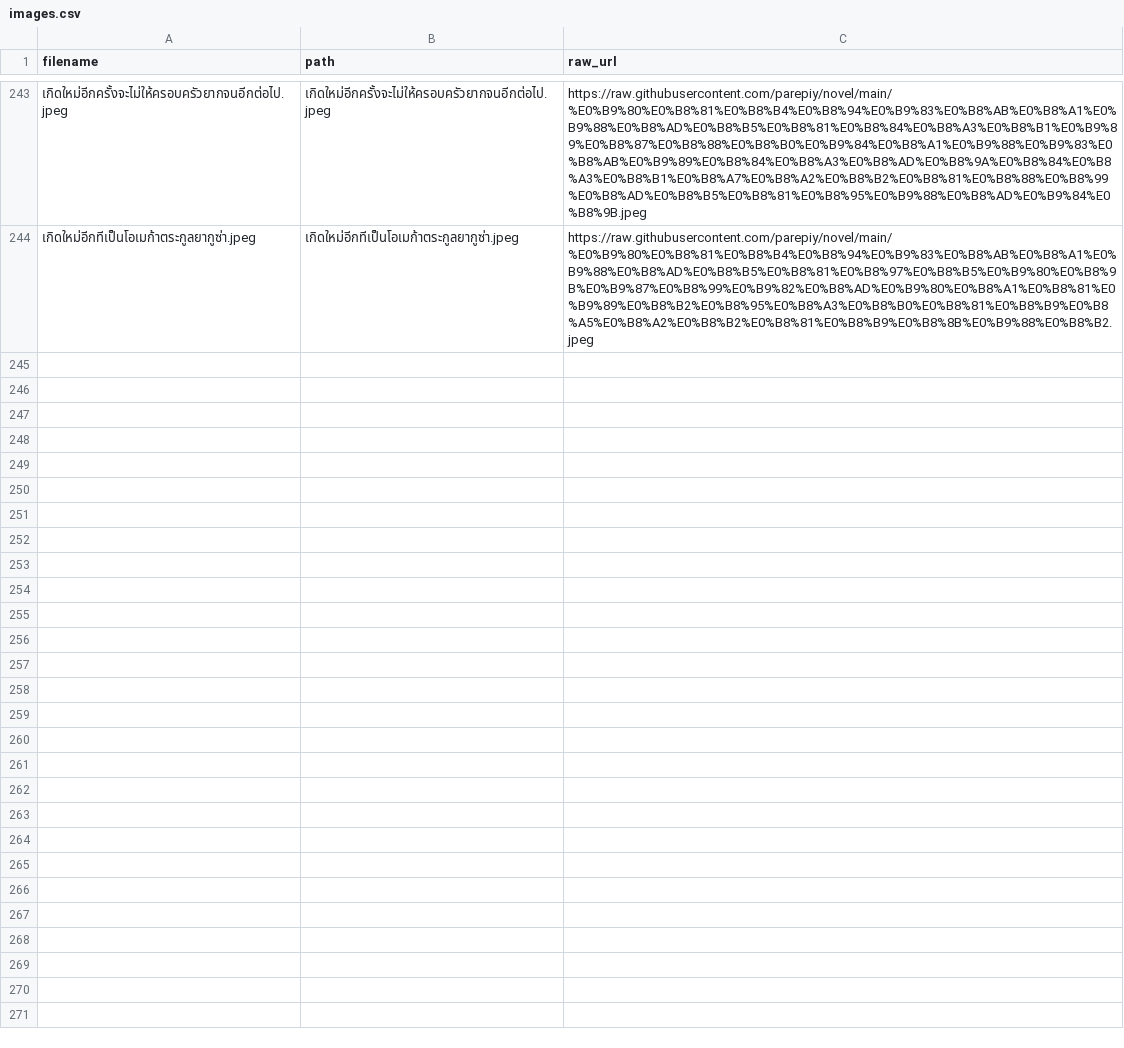
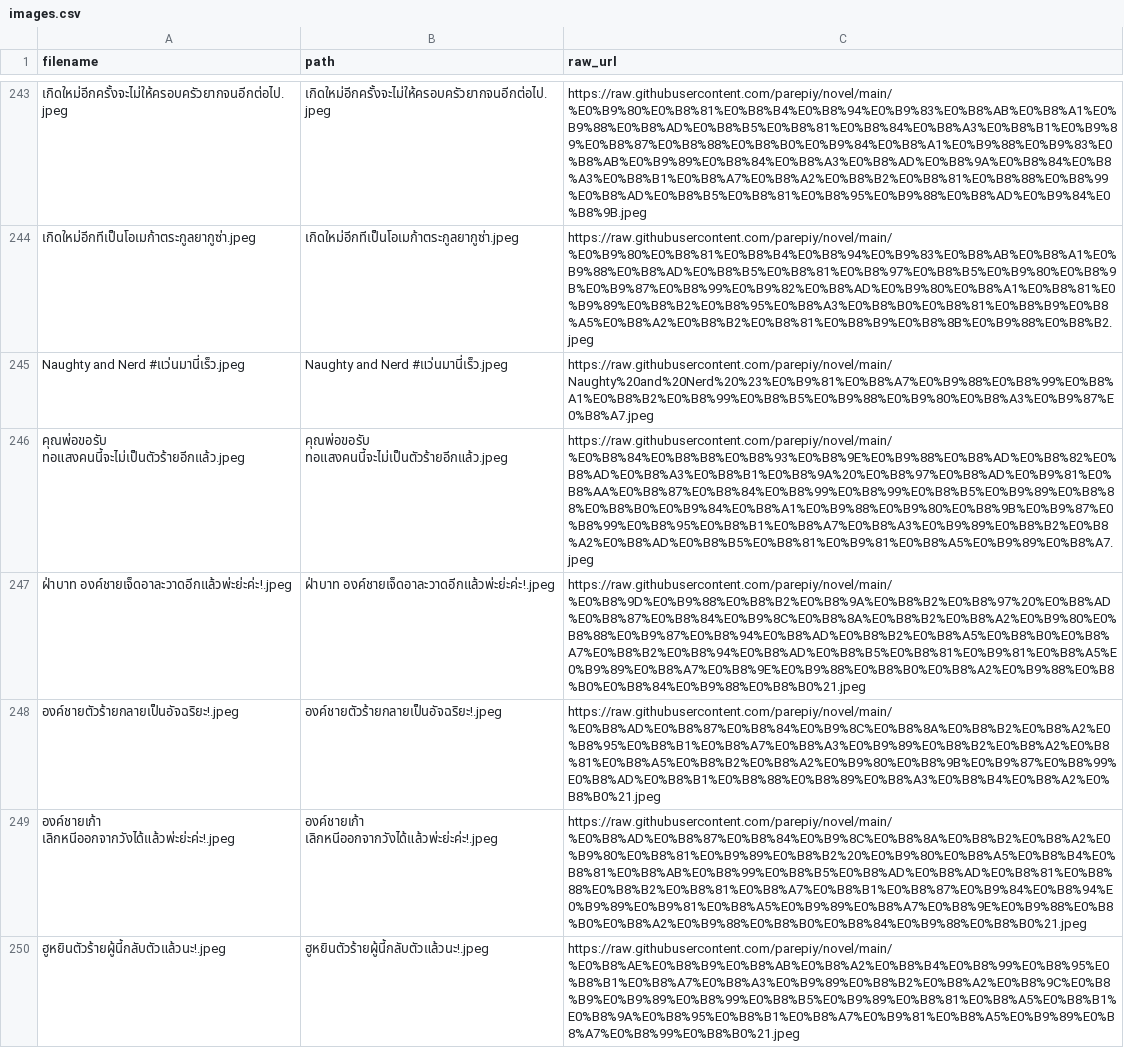
Before and after one commit to parepiy/novel, a CSV file: images.csv, drawn as a sheet; only a part is shown, gaps mark what is left out; the diff names each change by its address in the sheet, - before the commit and + after, or states it on an @@ line.

```diff
--- a/images.csv
+++ b/images.csv
+row 245: Naughty and Nerd #แว่นมานี่เร็ว.jpeg | Naughty and Nerd #แว่นมานี่เร็ว.jpeg | https://raw.githubusercontent.com/parepiy/novel/main/Naughty%20and%20Nerd%20%23%E0%B9%81%E0%B8%A7%E0%B9%88%E0%B8%99%E0%B8%A1%E0%B8%B2%E0%B8%99%E0%B8%B5%E0%B9%88%E0%B9%80%E0%B8%A3%E0%B9%87%E0%B8%A7.jpeg
+row 246: คุณพ่อขอรับ ทอแสงคนนี้จะไม่เป็นตัวร้ายอีกแล้ว.jpeg | คุณพ่อขอรับ ทอแสงคนนี้จะไม่เป็นตัวร้ายอีกแล้ว.jpeg | https://raw.githubusercontent.com/parepiy/novel/main/%E0%B8%84%E0%B8%B8%E0%B8%93%E0%B8%9E%E0%B9%88%E0%B8%AD%E0%B8%82%E0%B8%AD%E0%B8%A3%E0%B8%B1%E0%B8%9A%20%E0%B8%97%E0%B8%AD%E0%B9%81%E0%B8%AA%E0%B8%87%E0%B8%84%E0%B8%99%E0%B8%99%E0%B8%B5%E0%B9%89%E0%B8%88%E0%B8%B0%E0%B9%84%E0%B8%A1%E0%B9%88%E0%B9%80%E0%B8%9B%E0%B9%87%E0%B8%99%E0%B8%95%E0%B8%B1%E0%B8%A7%E0%B8%A3%E0%B9%89%E0%B8%B2%E0%B8%A2%E0%B8%AD%E0%B8%B5%E0%B8%81%E0%B9%81%E0%B8%A5%E0%B9%89%E0%B8%A7.jpeg
+row 247: ฝ่าบาท องค์ชายเจ็ดอาละวาดอีกแล้วพ่ะย่ะค่ะ!.jpeg | ฝ่าบาท องค์ชายเจ็ดอาละวาดอีกแล้วพ่ะย่ะค่ะ!.jpeg | https://raw.githubusercontent.com/parepiy/novel/main/%E0%B8%9D%E0%B9%88%E0%B8%B2%E0%B8%9A%E0%B8%B2%E0%B8%97%20%E0%B8%AD%E0%B8%87%E0%B8%84%E0%B9%8C%E0%B8%8A%E0%B8%B2%E0%B8%A2%E0%B9%80%E0%B8%88%E0%B9%87%E0%B8%94%E0%B8%AD%E0%B8%B2%E0%B8%A5%E0%B8%B0%E0%B8%A7%E0%B8%B2%E0%B8%94%E0%B8%AD%E0%B8%B5%E0%B8%81%E0%B9%81%E0%B8%A5%E0%B9%89%E0%B8%A7%E0%B8%9E%E0%B9%88%E0%B8%B0%E0%B8%A2%E0%B9%88%E0%B8%B0%E0%B8%84%E0%B9%88%E0%B8%B0%21.jpeg
+row 248: องค์ชายตัวร้ายกลายเป็นอัจฉริยะ!.jpeg | องค์ชายตัวร้ายกลายเป็นอัจฉริยะ!.jpeg | https://raw.githubusercontent.com/parepiy/novel/main/%E0%B8%AD%E0%B8%87%E0%B8%84%E0%B9%8C%E0%B8%8A%E0%B8%B2%E0%B8%A2%E0%B8%95%E0%B8%B1%E0%B8%A7%E0%B8%A3%E0%B9%89%E0%B8%B2%E0%B8%A2%E0%B8%81%E0%B8%A5%E0%B8%B2%E0%B8%A2%E0%B9%80%E0%B8%9B%E0%B9%87%E0%B8%99%E0%B8%AD%E0%B8%B1%E0%B8%88%E0%B8%89%E0%B8%A3%E0%B8%B4%E0%B8%A2%E0%B8%B0%21.jpeg
+row 249: องค์ชายเก้า เลิกหนีออกจากวังได้แล้วพ่ะย่ะค่ะ!.jpeg | องค์ชายเก้า เลิกหนีออกจากวังได้แล้วพ่ะย่ะค่ะ!.jpeg | https://raw.githubusercontent.com/parepiy/novel/main/%E0%B8%AD%E0%B8%87%E0%B8%84%E0%B9%8C%E0%B8%8A%E0%B8%B2%E0%B8%A2%E0%B9%80%E0%B8%81%E0%B9%89%E0%B8%B2%20%E0%B9%80%E0%B8%A5%E0%B8%B4%E0%B8%81%E0%B8%AB%E0%B8%99%E0%B8%B5%E0%B8%AD%E0%B8%AD%E0%B8%81%E0%B8%88%E0%B8%B2%E0%B8%81%E0%B8%A7%E0%B8%B1%E0%B8%87%E0%B9%84%E0%B8%94%E0%B9%89%E0%B9%81%E0%B8%A5%E0%B9%89%E0%B8%A7%E0%B8%9E%E0%B9%88%E0%B8%B0%E0%B8%A2%E0%B9%88%E0%B8%B0%E0%B8%84%E0%B9%88%E0%B8%B0%21.jpeg
+row 250: ฮูหยินตัวร้ายผู้นี้กลับตัวแล้วนะ!.jpeg | ฮูหยินตัวร้ายผู้นี้กลับตัวแล้วนะ!.jpeg | https://raw.githubusercontent.com/parepiy/novel/main/%E0%B8%AE%E0%B8%B9%E0%B8%AB%E0%B8%A2%E0%B8%B4%E0%B8%99%E0%B8%95%E0%B8%B1%E0%B8%A7%E0%B8%A3%E0%B9%89%E0%B8%B2%E0%B8%A2%E0%B8%9C%E0%B8%B9%E0%B9%89%E0%B8%99%E0%B8%B5%E0%B9%89%E0%B8%81%E0%B8%A5%E0%B8%B1%E0%B8%9A%E0%B8%95%E0%B8%B1%E0%B8%A7%E0%B9%81%E0%B8%A5%E0%B9%89%E0%B8%A7%E0%B8%99%E0%B8%B0%21.jpeg
```
